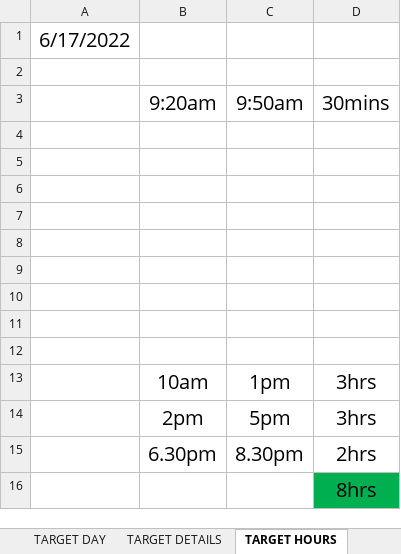
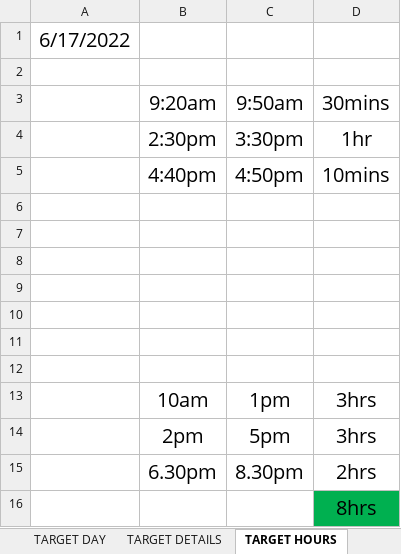
Before and after one commit to mustafa-mahmud/Arif_Code_Xls, an Excel workbook: CODE.xlsx, sheet TARGET HOURS, drawn as a sheet; values as stored, in another font and other column widths than the file's, no borders; the diff names each change by its address in the sheet, - before the commit and + after, or states it on an @@ line.

```diff
--- a/CODE.xlsx (sheet TARGET HOURS)
+++ b/CODE.xlsx (sheet TARGET HOURS)
-row 4: (empty)
+row 4:  | 2:30pm | 3:30pm | 1hr
-row 5: (empty)
+row 5:  | 4:40pm | 4:50pm | 10mins
```
Also changed, not shown: sheet TARGET DAY, sheet TARGET DETAILS.
